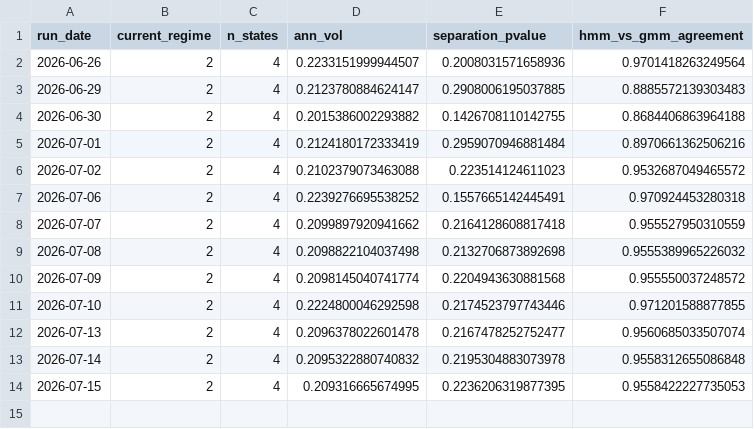
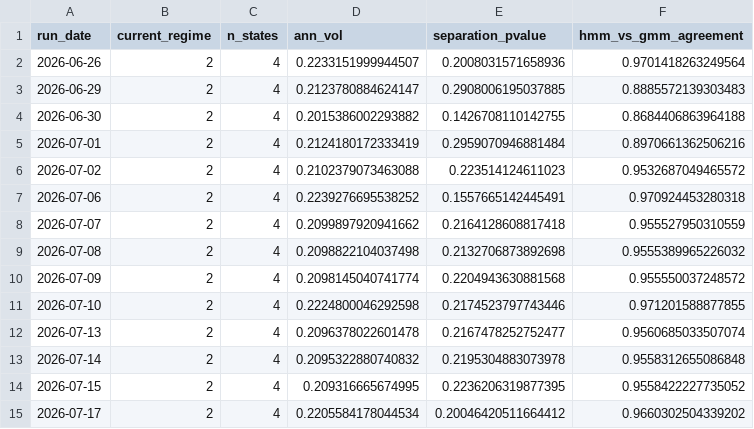
Before and after one commit to reynawu541/regime-detection-agent, a CSV file: reports/regime_history.csv, drawn as a sheet.

```diff
--- a/reports/regime_history.csv
+++ b/reports/regime_history.csv
@@ -13,2 +13,3 @@ run_date,current_regime,n_states,ann_vol,separation_pvalue,hmm_vs_gmm_agreement
 2026-07-14,2,4,0.2095322880740832,0.2195304883073978,0.9558312655086848
-2026-07-15,2,4,0.209316665674995,0.2236206319877395,0.9558422227735053
+2026-07-15,2,4,0.209316665674995,0.2236206319877395,0.9558422227735052
+2026-07-17,2,4,0.2205584178044534,0.20046420511664412,0.9660302504339202
```
Also changed, not shown: 8 other files.
